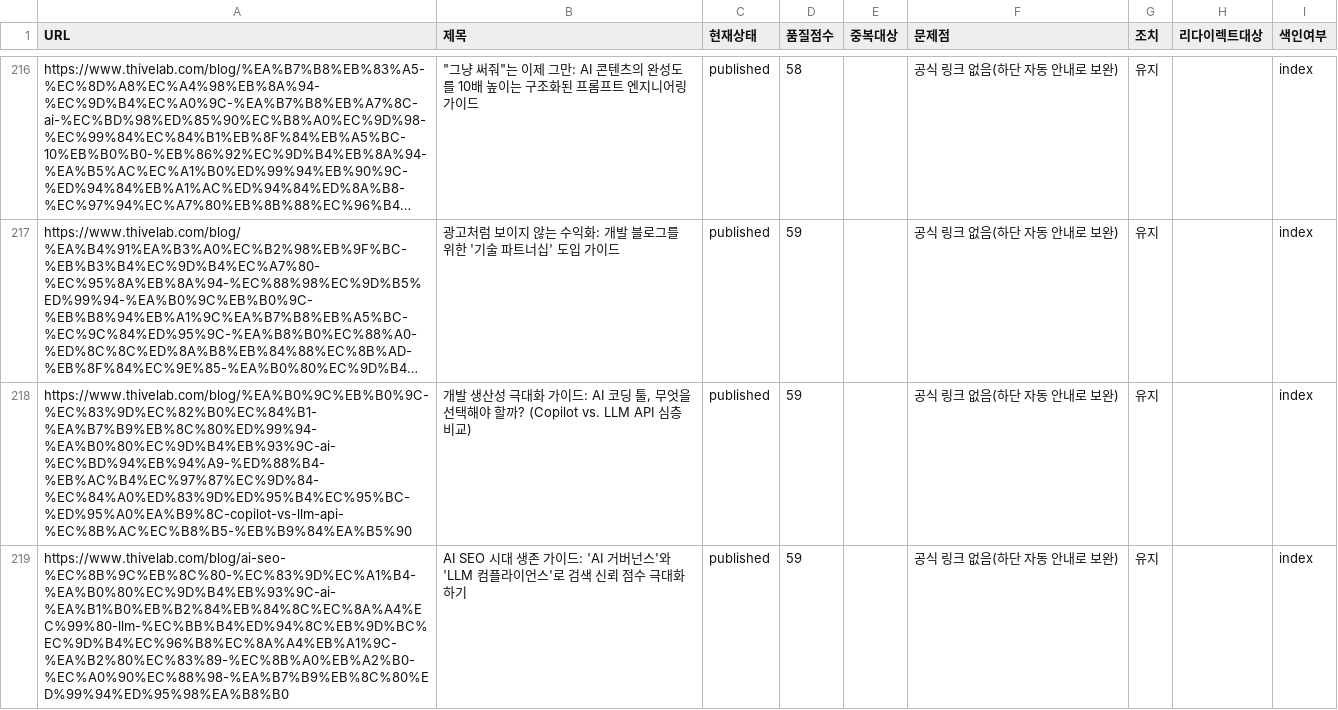
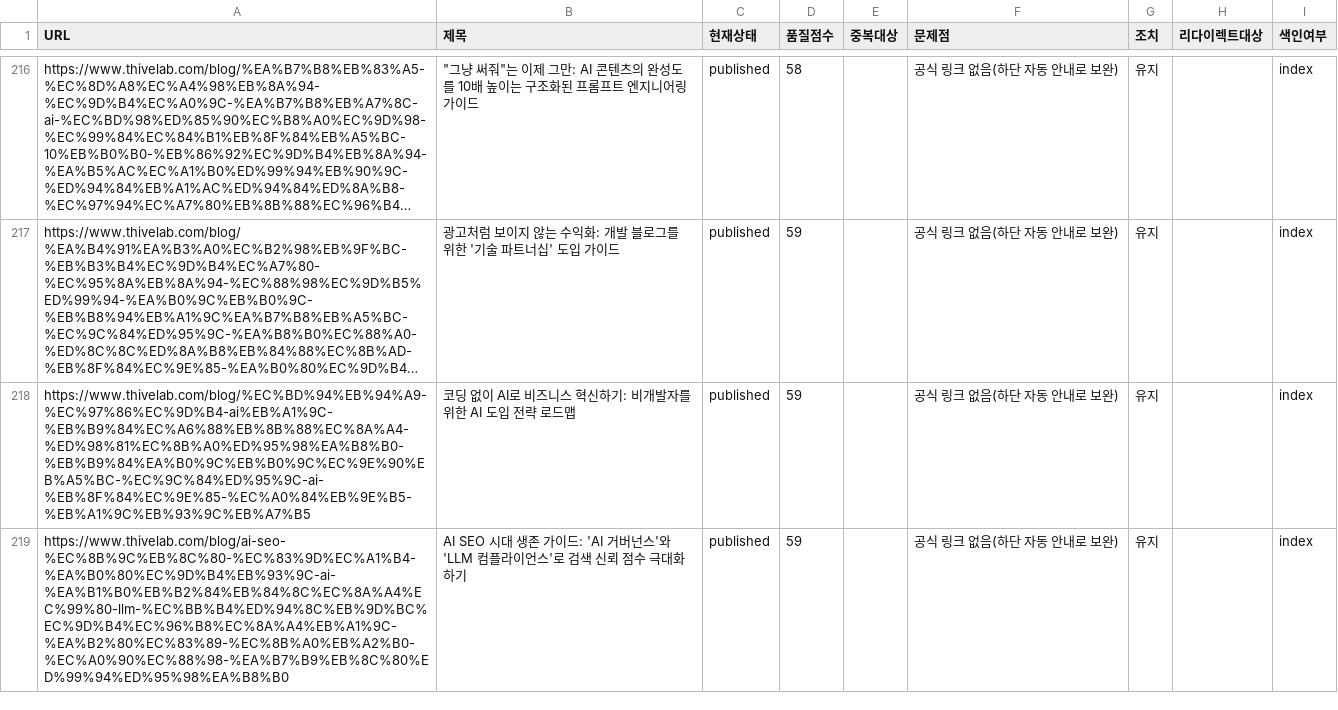
Before and after one commit to SecuThive/ai_blog, a CSV file: CONTENT_AUDIT.csv, drawn as a sheet; only a part is shown, gaps mark what is left out; long unchanged cells end in …; the diff covers the shown part only; the diff names each change by its address in the sheet, - before the commit and + after, or states it on an @@ line.

```diff
--- a/CONTENT_AUDIT.csv
+++ b/CONTENT_AUDIT.csv
-A218 (URL): https://www.thivelab.com/blog/%EA%B0%9C%EB%B0%9C-%EC%83%9D%EC%82%B0%EC%84%B1-%EA%B7%B9%EB%8C%80%ED%99%94-%EA%B0%80%EC%9D%B4%EB%93%9C-ai-%EC%BD%94%EB%94%A9-%ED%88%B4-%EB%AC%B4%EC%97%87%EC%9D%84-%EC%84%A0%ED%83%9D%ED%95%B4%EC%95%BC-%ED%95%A0%EA%B9%8C-copilot-vs-llm-api-%EC%8B%AC%EC%B8%B5-%EB%B9%84%EA%B5%90
+A218 (URL): https://www.thivelab.com/blog/%EC%BD%94%EB%94%A9-%EC%97%86%EC%9D%B4-ai%EB%A1%9C-%EB%B9%84%EC%A6%88%EB%8B%88%EC%8A%A4-%ED%98%81%EC%8B%A0%ED%95%98%EA%B8%B0-%EB%B9%84%EA%B0%9C%EB%B0%9C%EC%9E%90%EB%A5%BC-%EC%9C%84%ED%95%9C-ai-%EB%8F%84%EC%9E%85-%EC%A0%84%EB%9E%B5-%EB%A1%9C%EB%93%9C%EB%A7%B5
-B218 (제목): 개발 생산성 극대화 가이드: AI 코딩 툴, 무엇을 선택해야 할까? (Copilot vs. LLM API 심층 비교)
+B218 (제목): 코딩 없이 AI로 비즈니스 혁신하기: 비개발자를 위한 AI 도입 전략 로드맵
```
Also changed, not shown: 9 added rows, 9 removed rows and 4 edited cells elsewhere in this file, 6 other files.
